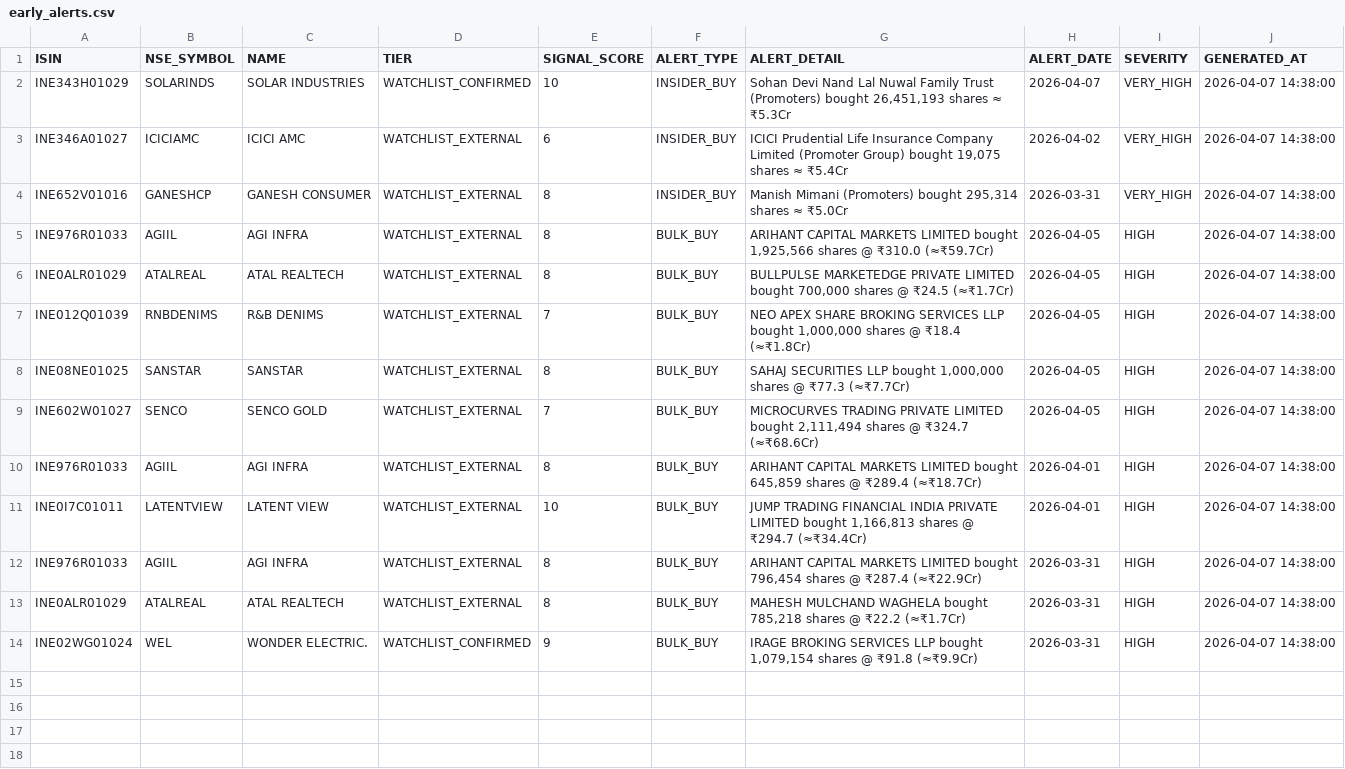
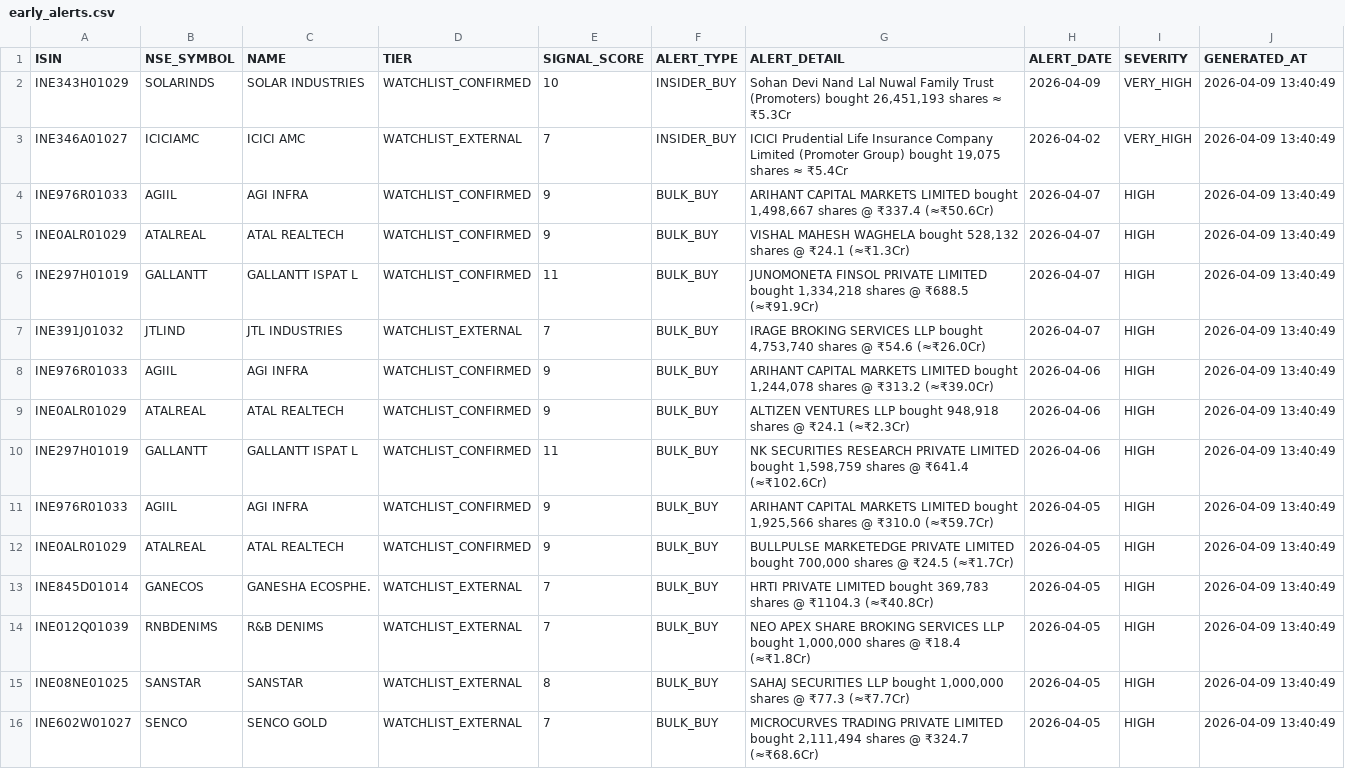
Before and after one commit to rajkshroff/multibagger-alerts, a CSV file: early_alerts.csv, drawn as a sheet.

```diff
--- a/early_alerts.csv
+++ b/early_alerts.csv
@@ -1,14 +1,16 @@
 ISIN,NSE_SYMBOL,NAME,TIER,SIGNAL_SCORE,ALERT_TYPE,ALERT_DETAIL,ALERT_DATE,SEVERITY,GENERATED_AT
-INE343H01029,SOLARINDS,SOLAR INDUSTRIES,WATCHLIST_CONFIRMED,10,INSIDER_BUY,"Sohan Devi Nand Lal Nuwal Family Trust (Promoters) bought 26,451,193 shares ≈ ₹5.3Cr",2026-04-07,VERY_HIGH,2026-04-07 14:38:00
-INE346A01027,ICICIAMC,ICICI AMC,WATCHLIST_EXTERNAL,6,INSIDER_BUY,"ICICI Prudential Life Insurance Company Limited (Promoter Group) bought 19,075 shares ≈ ₹5.4Cr",2026-04-02,VERY_HIGH,2026-04-07 14:38:00
-INE652V01016,GANESHCP,GANESH CONSUMER,WATCHLIST_EXTERNAL,8,INSIDER_BUY,"Manish Mimani (Promoters) bought 295,314 shares ≈ ₹5.0Cr",2026-03-31,VERY_HIGH,2026-04-07 14:38:00
-INE976R01033,AGIIL,AGI INFRA,WATCHLIST_EXTERNAL,8,BULK_BUY,"ARIHANT CAPITAL MARKETS LIMITED bought 1,925,566 shares @ ₹310.0 (≈₹59.7Cr)",2026-04-05,HIGH,2026-04-07 14:38:00
-INE0ALR01029,ATALREAL,ATAL REALTECH,WATCHLIST_EXTERNAL,8,BULK_BUY,"BULLPULSE MARKETEDGE PRIVATE LIMITED bought 700,000 shares @ ₹24.5 (≈₹1.7Cr)",2026-04-05,HIGH,2026-04-07 14:38:00
-INE012Q01039,RNBDENIMS,R&B DENIMS,WATCHLIST_EXTERNAL,7,BULK_BUY,"NEO APEX SHARE BROKING SERVICES LLP bought 1,000,000 shares @ ₹18.4 (≈₹1.8Cr)",2026-04-05,HIGH,2026-04-07 14:38:00
-INE08NE01025,SANSTAR,SANSTAR,WATCHLIST_EXTERNAL,8,BULK_BUY,"SAHAJ SECURITIES LLP bought 1,000,000 shares @ ₹77.3 (≈₹7.7Cr)",2026-04-05,HIGH,2026-04-07 14:38:00
-INE602W01027,SENCO,SENCO GOLD,WATCHLIST_EXTERNAL,7,BULK_BUY,"MICROCURVES TRADING PRIVATE LIMITED bought 2,111,494 shares @ ₹324.7 (≈₹68.6Cr)",2026-04-05,HIGH,2026-04-07 14:38:00
-INE976R01033,AGIIL,AGI INFRA,WATCHLIST_EXTERNAL,8,BULK_BUY,"ARIHANT CAPITAL MARKETS LIMITED bought 645,859 shares @ ₹289.4 (≈₹18.7Cr)",2026-04-01,HIGH,2026-04-07 14:38:00
-INE0I7C01011,LATENTVIEW,LATENT VIEW,WATCHLIST_EXTERNAL,10,BULK_BUY,"JUMP TRADING FINANCIAL INDIA PRIVATE LIMITED bought 1,166,813 shares @ ₹294.7 (≈₹34.4Cr)",2026-04-01,HIGH,2026-04-07 14:38:00
-INE976R01033,AGIIL,AGI INFRA,WATCHLIST_EXTERNAL,8,BULK_BUY,"ARIHANT CAPITAL MARKETS LIMITED bought 796,454 shares @ ₹287.4 (≈₹22.9Cr)",2026-03-31,HIGH,2026-04-07 14:38:00
-INE0ALR01029,ATALREAL,ATAL REALTECH,WATCHLIST_EXTERNAL,8,BULK_BUY,"MAHESH MULCHAND WAGHELA bought 785,218 shares @ ₹22.2 (≈₹1.7Cr)",2026-03-31,HIGH,2026-04-07 14:38:00
-INE02WG01024,WEL,WONDER ELECTRIC.,WATCHLIST_CONFIRMED,9,BULK_BUY,"IRAGE BROKING SERVICES LLP bought 1,079,154 shares @ ₹91.8 (≈₹9.9Cr)",2026-03-31,HIGH,2026-04-07 14:38:00
+INE343H01029,SOLARINDS,SOLAR INDUSTRIES,WATCHLIST_CONFIRMED,10,INSIDER_BUY,"Sohan Devi Nand Lal Nuwal Family Trust (Promoters) bought 26,451,193 shares ≈ ₹5.3Cr",2026-04-09,VERY_HIGH,2026-04-09 13:40:49
+INE346A01027,ICICIAMC,ICICI AMC,WATCHLIST_EXTERNAL,7,INSIDER_BUY,"ICICI Prudential Life Insurance Company Limited (Promoter Group) bought 19,075 shares ≈ ₹5.4Cr",2026-04-02,VERY_HIGH,2026-04-09 13:40:49
+INE976R01033,AGIIL,AGI INFRA,WATCHLIST_CONFIRMED,9,BULK_BUY,"ARIHANT CAPITAL MARKETS LIMITED bought 1,498,667 shares @ ₹337.4 (≈₹50.6Cr)",2026-04-07,HIGH,2026-04-09 13:40:49
+INE0ALR01029,ATALREAL,ATAL REALTECH,WATCHLIST_CONFIRMED,9,BULK_BUY,"VISHAL MAHESH WAGHELA bought 528,132 shares @ ₹24.1 (≈₹1.3Cr)",2026-04-07,HIGH,2026-04-09 13:40:49
+INE297H01019,GALLANTT,GALLANTT ISPAT L,WATCHLIST_CONFIRMED,11,BULK_BUY,"JUNOMONETA FINSOL PRIVATE LIMITED bought 1,334,218 shares @ ₹688.5 (≈₹91.9Cr)",2026-04-07,HIGH,2026-04-09 13:40:49
+INE391J01032,JTLIND,JTL INDUSTRIES,WATCHLIST_EXTERNAL,7,BULK_BUY,"IRAGE BROKING SERVICES LLP bought 4,753,740 shares @ ₹54.6 (≈₹26.0Cr)",2026-04-07,HIGH,2026-04-09 13:40:49
+INE976R01033,AGIIL,AGI INFRA,WATCHLIST_CONFIRMED,9,BULK_BUY,"ARIHANT CAPITAL MARKETS LIMITED bought 1,244,078 shares @ ₹313.2 (≈₹39.0Cr)",2026-04-06,HIGH,2026-04-09 13:40:49
+INE0ALR01029,ATALREAL,ATAL REALTECH,WATCHLIST_CONFIRMED,9,BULK_BUY,"ALTIZEN VENTURES LLP bought 948,918 shares @ ₹24.1 (≈₹2.3Cr)",2026-04-06,HIGH,2026-04-09 13:40:49
+INE297H01019,GALLANTT,GALLANTT ISPAT L,WATCHLIST_CONFIRMED,11,BULK_BUY,"NK SECURITIES RESEARCH PRIVATE LIMITED bought 1,598,759 shares @ ₹641.4 (≈₹102.6Cr)",2026-04-06,HIGH,2026-04-09 13:40:49
+INE976R01033,AGIIL,AGI INFRA,WATCHLIST_CONFIRMED,9,BULK_BUY,"ARIHANT CAPITAL MARKETS LIMITED bought 1,925,566 shares @ ₹310.0 (≈₹59.7Cr)",2026-04-05,HIGH,2026-04-09 13:40:49
+INE0ALR01029,ATALREAL,ATAL REALTECH,WATCHLIST_CONFIRMED,9,BULK_BUY,"BULLPULSE MARKETEDGE PRIVATE LIMITED bought 700,000 shares @ ₹24.5 (≈₹1.7Cr)",2026-04-05,HIGH,2026-04-09 13:40:49
+INE845D01014,GANECOS,GANESHA ECOSPHE.,WATCHLIST_EXTERNAL,7,BULK_BUY,"HRTI PRIVATE LIMITED bought 369,783 shares @ ₹1104.3 (≈₹40.8Cr)",2026-04-05,HIGH,2026-04-09 13:40:49
+INE012Q01039,RNBDENIMS,R&B DENIMS,WATCHLIST_EXTERNAL,7,BULK_BUY,"NEO APEX SHARE BROKING SERVICES LLP bought 1,000,000 shares @ ₹18.4 (≈₹1.8Cr)",2026-04-05,HIGH,2026-04-09 13:40:49
+INE08NE01025,SANSTAR,SANSTAR,WATCHLIST_EXTERNAL,8,BULK_BUY,"SAHAJ SECURITIES LLP bought 1,000,000 shares @ ₹77.3 (≈₹7.7Cr)",2026-04-05,HIGH,2026-04-09 13:40:49
+INE602W01027,SENCO,SENCO GOLD,WATCHLIST_EXTERNAL,7,BULK_BUY,"MICROCURVES TRADING PRIVATE LIMITED bought 2,111,494 shares @ ₹324.7 (≈₹68.6Cr)",2026-04-05,HIGH,2026-04-09 13:40:49
```
Also changed, not shown: composite_scores.csv, identity_canonical.csv, 6 other files.
